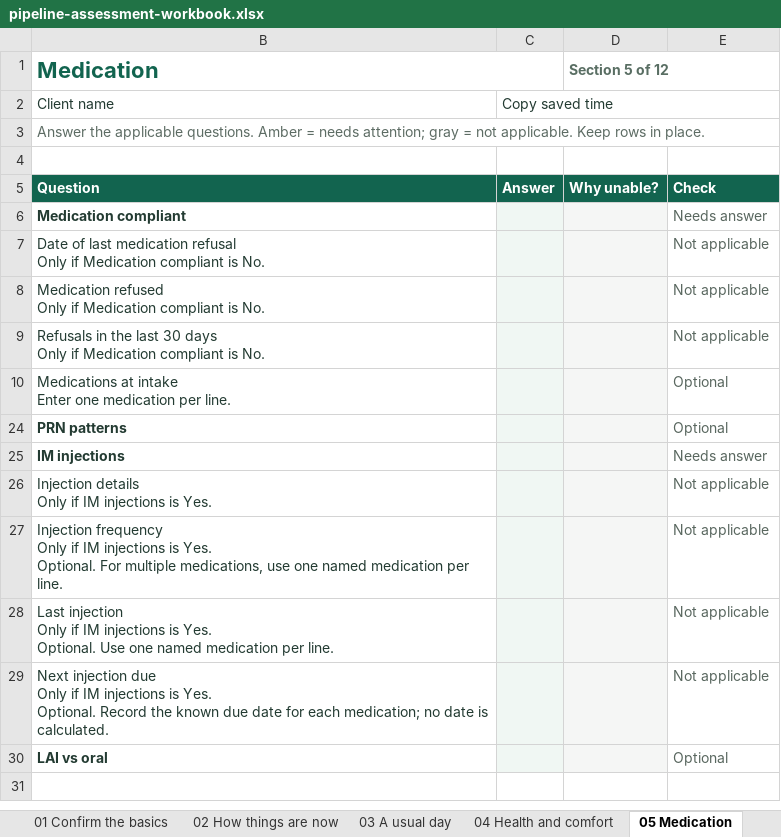
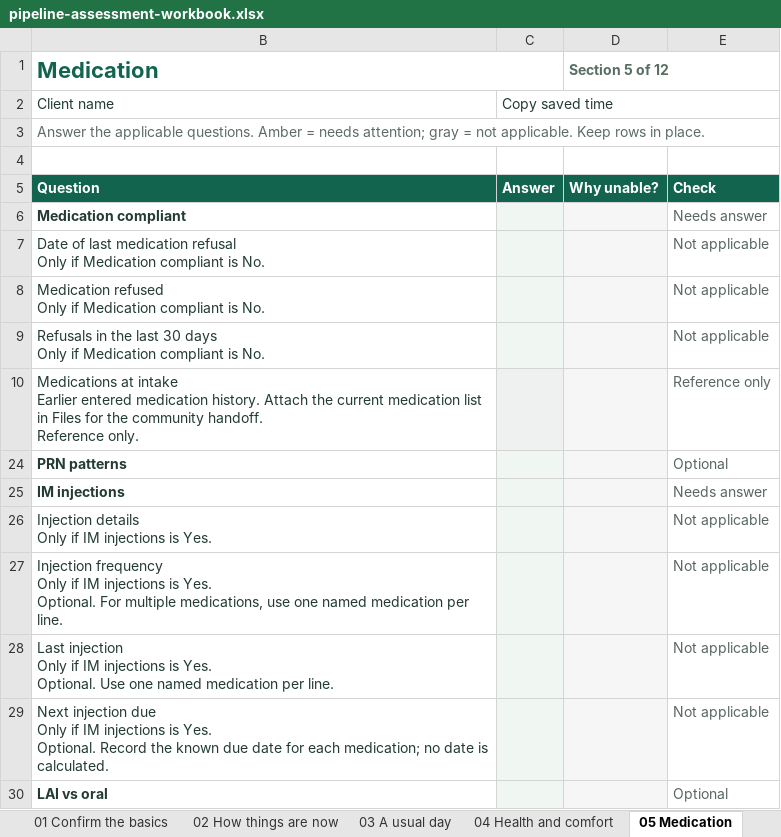
Before and after one commit to 3wilsoneric/pipeline-app, an Excel workbook: public/templates/pipeline-assessment-workbook.xlsx, sheet 05 Medication, drawn as a sheet; values as stored, in another font and other column widths than the file's, no borders; conditional formats not drawn; removed rows and columns are numbered as before the commit, all else as after; ↵ is a line break in a cell; the diff names each change by its address in the sheet, - before the commit and + after, or states it on an @@ line.

Commit message:
Simplify intake medication reference and placement history
(cherry picked from commit 15e02fe301feb2bf1312727467e084070bb4c201)

```diff
--- a/public/templates/pipeline-assessment-workbook.xlsx (sheet 05 Medication)
+++ b/public/templates/pipeline-assessment-workbook.xlsx (sheet 05 Medication)
-row 10: Medications at intake ↵ Enter one medication per line. |  |  | Optional
+row 10: Medications at intake ↵ Earlier entered medication history. Attach the current medication list in Files for the community handoff. ↵ Reference only. |  |  | Reference only
```
Also changed, not shown: sheet Codebook, sheet 11 What matters next, sheet 06 Living situation, sheet 01 Confirm the basics, sheet 07 Recent care and history, 22 other files.
